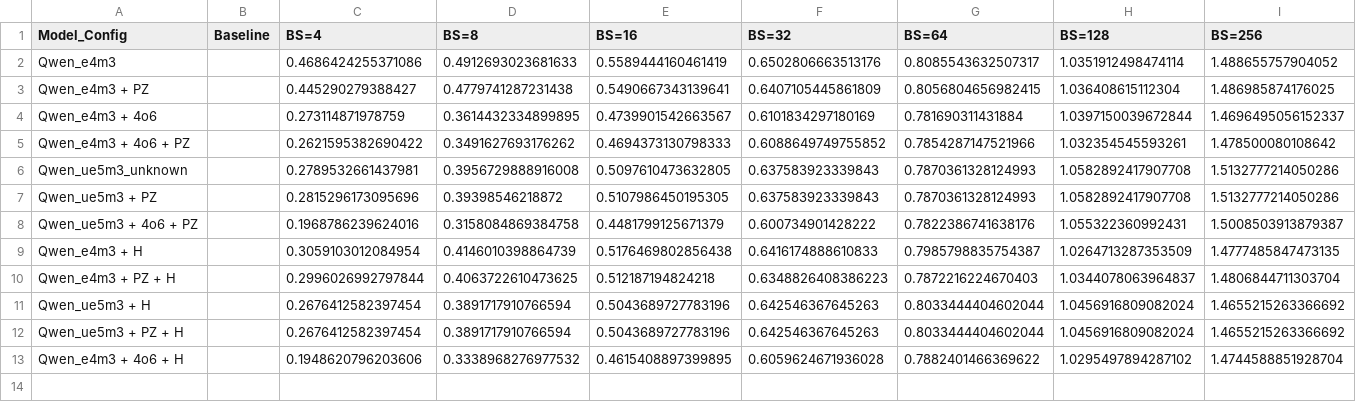
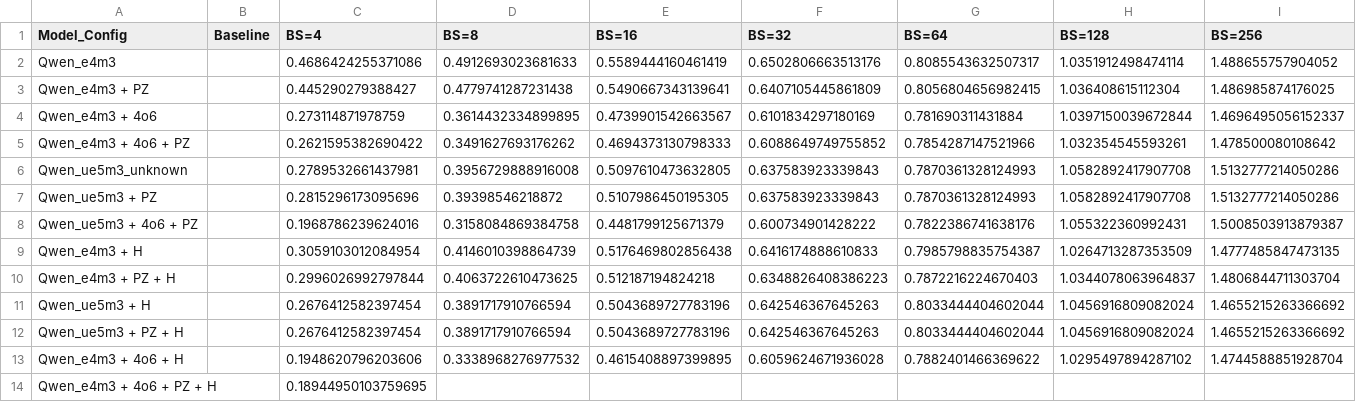
Before and after one commit to clee1994/finer_is_better, a CSV file: results_qwen.csv, drawn as a sheet.

Commit message:
Update results for Qwen_e4m3 + 4o6 + PZ + H BS=4

```diff
--- a/results_qwen.csv
+++ b/results_qwen.csv
@@ -13 +13,2 @@ Qwen_ue5m3 + PZ + H,,0.2676412582397454,0.3891717910766594,0.5043689727783196,0.
 Qwen_e4m3 + 4o6 + H,,0.1948620796203606,0.3338968276977532,0.4615408897399895,0.6059624671936028,0.7882401466369622,1.0295497894287102,1.4744588851928704
+Qwen_e4m3 + 4o6 + PZ + H,,0.18944950103759695,,,,,,
```
